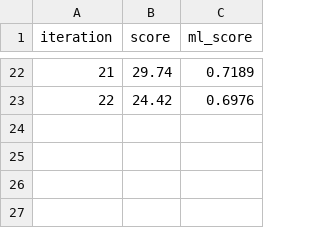
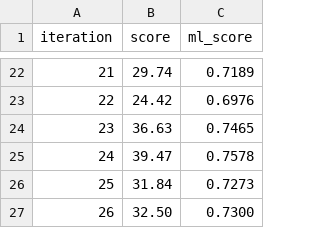
Before and after one commit to FlexonaFFt/alliance-ai-hack, a CSV file: taskone/graph/results.csv, drawn as a sheet; only a part is shown, gaps mark what is left out; the diff names each change by its address in the sheet, - before the commit and + after, or states it on an @@ line.

Commit message:
bad results

```diff
--- a/taskone/graph/results.csv
+++ b/taskone/graph/results.csv
+row 24: 23 | 36.63 | 0.7465
+row 25: 24 | 39.47 | 0.7578
+row 26: 25 | 31.84 | 0.7273
+row 27: 26 | 32.50 | 0.7300
```
Also changed, not shown: 4 other files.
